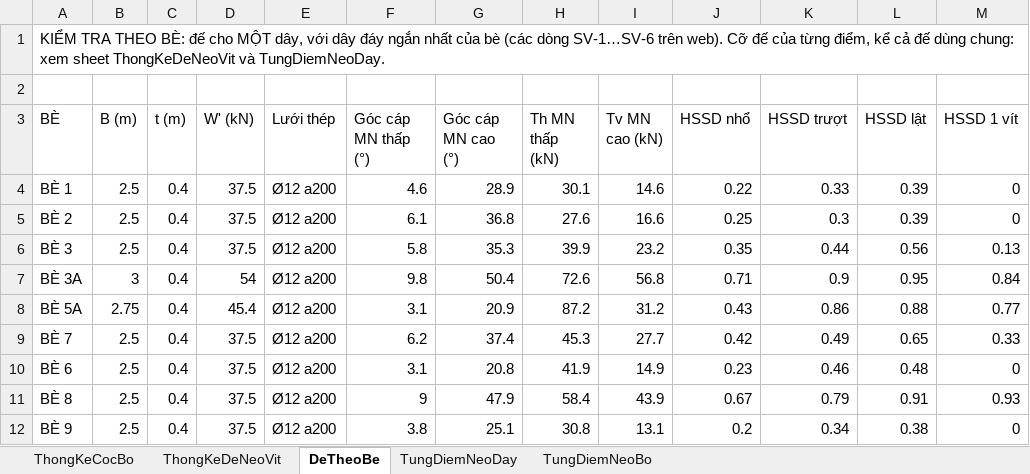
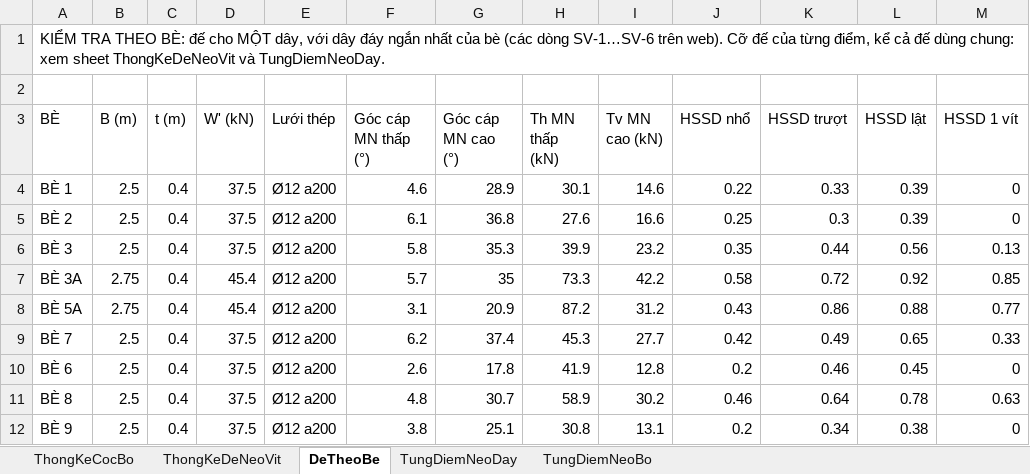
Before and after one commit to MinhNhat108/webneobe, an Excel workbook: docs/mat-bang-neo-9-be/bang_thong_ke_neo_9_be.xlsx, sheet DeTheoBe, drawn as a sheet; only a part is shown; values as stored, in another font and other column widths than the file's, no borders; the diff names each change by its address in the sheet, - before the commit and + after, or states it on an @@ line.

Commit message:
feat: toi uu he neo theo 4 anh thuc te - 231 coc khoan nhoi bo va 32 de neo day (29 de dung chung)

```diff
--- a/docs/mat-bang-neo-9-be/bang_thong_ke_neo_9_be.xlsx (sheet DeTheoBe)
+++ b/docs/mat-bang-neo-9-be/bang_thong_ke_neo_9_be.xlsx (sheet DeTheoBe)
-B7 (B (m)): 3
+B7 (B (m)): 2.75
-D7 (W' (kN)): 54
+D7 (W' (kN)): 45.4
-F7 (Góc cáp MN thấp (°)): 9.8
+F7 (Góc cáp MN thấp (°)): 5.7
-G7 (Góc cáp MN cao (°)): 50.4
+G7 (Góc cáp MN cao (°)): 35
-H7 (Th MN thấp (kN)): 72.6
+H7 (Th MN thấp (kN)): 73.3
-I7 (Tv MN cao (kN)): 56.8
+I7 (Tv MN cao (kN)): 42.2
-J7 (HSSD nhổ): 0.71
+J7 (HSSD nhổ): 0.58
-K7 (HSSD trượt): 0.9
+K7 (HSSD trượt): 0.72
-L7 (HSSD lật): 0.95
+L7 (HSSD lật): 0.92
-M7 (HSSD 1 vít): 0.84
+M7 (HSSD 1 vít): 0.85
-F10 (Góc cáp MN thấp (°)): 3.1
+F10 (Góc cáp MN thấp (°)): 2.6
-G10 (Góc cáp MN cao (°)): 20.8
+G10 (Góc cáp MN cao (°)): 17.8
-I10 (Tv MN cao (kN)): 14.9
+I10 (Tv MN cao (kN)): 12.8
-J10 (HSSD nhổ): 0.23
+J10 (HSSD nhổ): 0.2
-L10 (HSSD lật): 0.48
+L10 (HSSD lật): 0.45
-F11 (Góc cáp MN thấp (°)): 9
+F11 (Góc cáp MN thấp (°)): 4.8
-G11 (Góc cáp MN cao (°)): 47.9
+G11 (Góc cáp MN cao (°)): 30.7
-H11 (Th MN thấp (kN)): 58.4
+H11 (Th MN thấp (kN)): 58.9
-I11 (Tv MN cao (kN)): 43.9
+I11 (Tv MN cao (kN)): 30.2
-J11 (HSSD nhổ): 0.67
+J11 (HSSD nhổ): 0.46
-K11 (HSSD trượt): 0.79
+K11 (HSSD trượt): 0.64
-L11 (HSSD lật): 0.91
+L11 (HSSD lật): 0.78
-M11 (HSSD 1 vít): 0.93
+M11 (HSSD 1 vít): 0.63
```
Also changed, not shown: sheet TungDiemNeoDay, sheet ThongKeDeNeoVit, sheet TungDiemNeoBo, sheet ThongKeCocBo, 28 other files.
